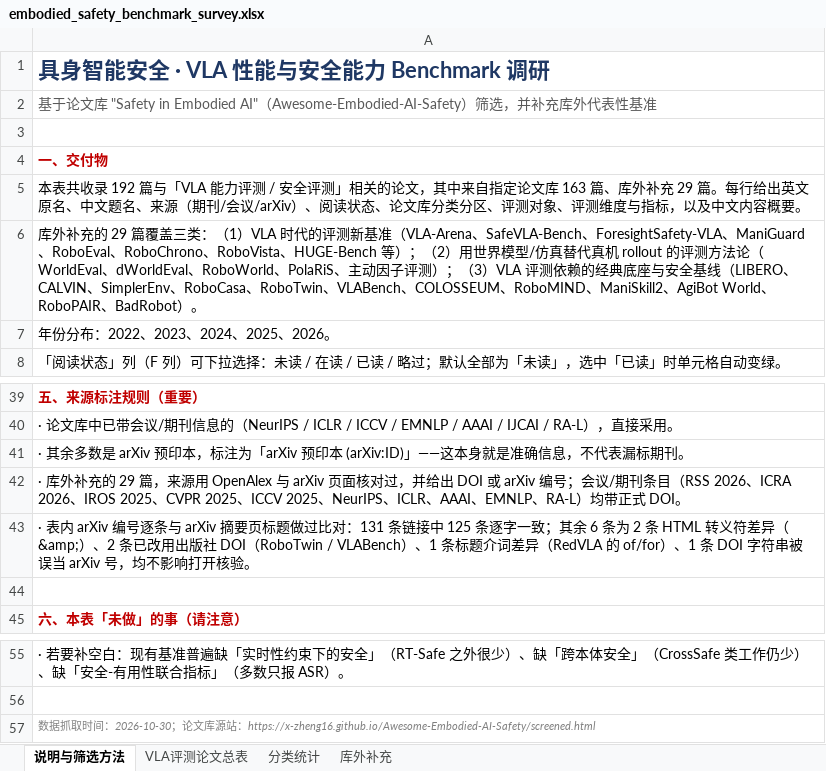
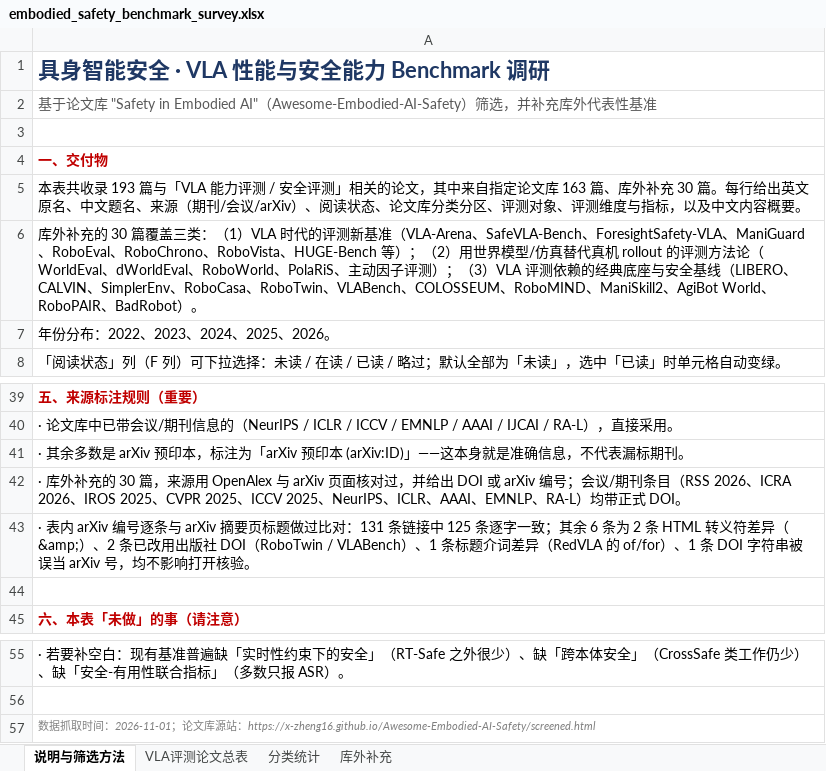
Before and after one commit to luv-eyja/Embodied-Safety-Benchmark, an Excel workbook: data/embodied_safety_benchmark_survey.xlsx, sheet 说明与筛选方法, drawn as a sheet; only a part is shown, gaps mark what is left out; values as stored, in another font and other column widths than the file's, no borders; the diff names each change by its address in the sheet, - before the commit and + after, or states it on an @@ line.

```diff
--- a/data/embodied_safety_benchmark_survey.xlsx (sheet 说明与筛选方法)
+++ b/data/embodied_safety_benchmark_survey.xlsx (sheet 说明与筛选方法)
-A5: …共收录 192 篇与「VLA 能力评测 / 安全评测」相关的论文，其中来自指定论文库 163 篇、库外补充 29 篇。每行…
+A5: …共收录 193 篇与「VLA 能力评测 / 安全评测」相关的论文，其中来自指定论文库 163 篇、库外补充 30 篇。每行…
-A6: …的 29 篇覆…
+A6: …的 30 篇覆…
-A42: …补充的 29 篇，来源…
+A42: …补充的 30 篇，来源…
-A57: …间：2026-10-30；论…
+A57: …间：2026-11-01；论…
```
Also changed, not shown: sheet 库外补充, sheet VLA评测论文总表, sheet 分类统计, 19 other files.
